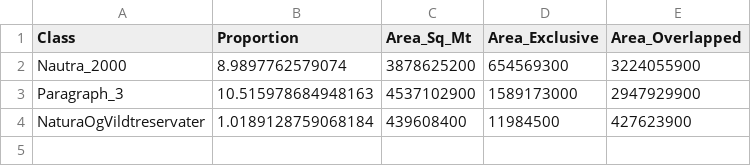
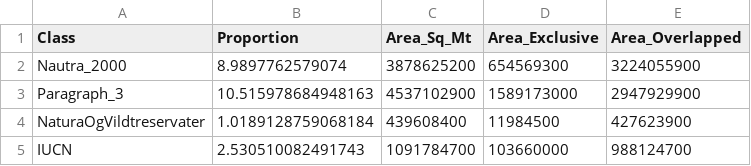
Before and after one commit to Sustainscapes/BiodiversityCounsil, a CSV file: Table1.csv, drawn as a sheet; the diff names each change by its address in the sheet, - before the commit and + after, or states it on an @@ line.

Commit message:
Table 1 IUCN

```diff
--- a/Table1.csv
+++ b/Table1.csv
+row 5: IUCN | 2.530510082491743 | 1091784700 | 103660000 | 988124700
```
